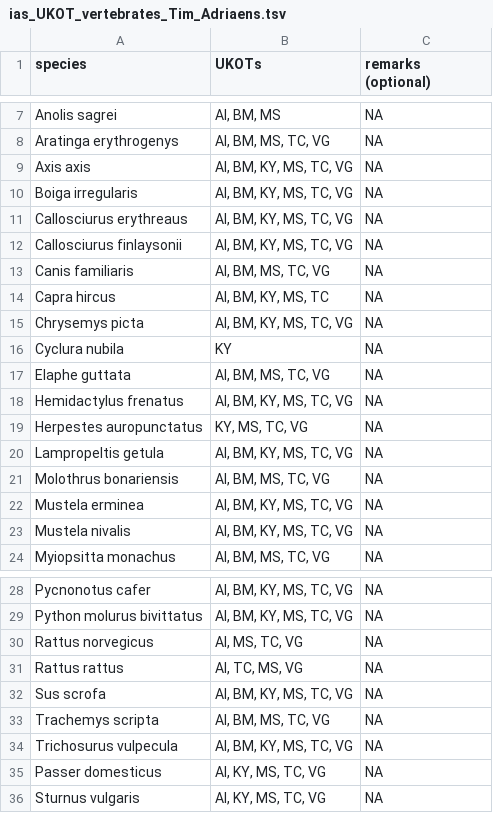
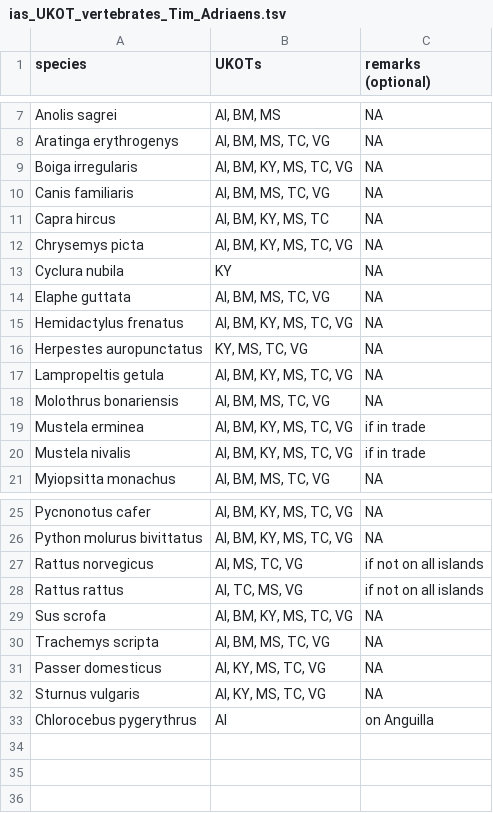
Before and after one commit to damianooldoni/horizon-scan-UKOTs, a TSV file: data/raw/ias_UKOT_vertebrates_Tim_Adriaens.tsv, drawn as a sheet; only a part is shown, gaps mark what is left out.

```diff
--- a/data/raw/ias_UKOT_vertebrates_Tim_Adriaens.tsv
+++ b/data/raw/ias_UKOT_vertebrates_Tim_Adriaens.tsv
@@ -8,6 +8,3 @@ Anolis sagrei	AI, BM, MS	NA
 Aratinga erythrogenys	AI, BM, MS, TC, VG	NA
-Axis axis	AI, BM, KY, MS, TC, VG	NA
 Boiga irregularis	AI, BM, KY, MS, TC, VG	NA
-Callosciurus erythreaus	AI, BM, KY, MS, TC, VG	NA
-Callosciurus finlaysonii	AI, BM, KY, MS, TC, VG	NA
 Canis familiaris	AI, BM, MS, TC, VG	NA
@@ -21,4 +18,4 @@ Lampropeltis getula	AI, BM, KY, MS, TC, VG	NA
 Molothrus bonariensis	AI, BM, MS, TC, VG	NA
-Mustela erminea	AI, BM, KY, MS, TC, VG	NA
-Mustela nivalis	AI, BM, KY, MS, TC, VG	NA
+Mustela erminea	AI, BM, KY, MS, TC, VG	if in trade
+Mustela nivalis	AI, BM, KY, MS, TC, VG	if in trade
 Myiopsitta monachus	AI, BM, MS, TC, VG	NA
@@ -29,8 +26,8 @@ Pycnonotus cafer	AI, BM, KY, MS, TC, VG	NA
 Python molurus bivittatus	AI, BM, KY, MS, TC, VG	NA
-Rattus norvegicus	AI, MS, TC, VG	NA
-Rattus rattus	AI, TC, MS, VG	NA
+Rattus norvegicus	AI, MS, TC, VG	if not on all islands
+Rattus rattus	AI, TC, MS, VG	if not on all islands
 Sus scrofa	AI, BM, KY, MS, TC, VG	NA
 Trachemys scripta	AI, BM, MS, TC, VG	NA
-Trichosurus vulpecula	AI, BM, KY, MS, TC, VG	NA
 Passer domesticus	AI, KY, MS, TC, VG	NA
 Sturnus vulgaris	AI, KY, MS, TC, VG	NA
+Chlorocebus pygerythrus	AI	on Anguilla
```
Also changed, not shown: data/raw/ias_UKOT_vertebrates_Bryan_Manco.tsv, data/raw/ias_UKOT_vertebrates_Fred_Burton.tsv, 2 other files.
